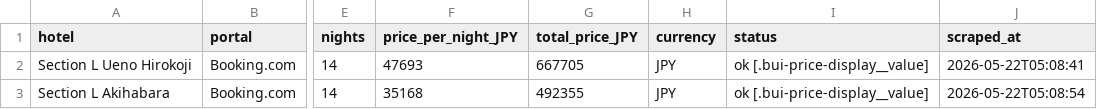
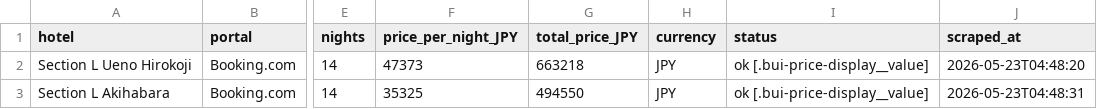
Before and after one commit to kat479/hotelprice, a CSV file: data/booking_2026-10-27_2026-11-10.csv, drawn as a sheet; only a part is shown, gaps mark what is left out; the diff names each change by its address in the sheet, - before the commit and + after, or states it on an @@ line.

```diff
--- a/data/booking_2026-10-27_2026-11-10.csv
+++ b/data/booking_2026-10-27_2026-11-10.csv
-F2 (price_per_night_JPY): 47693
+F2 (price_per_night_JPY): 47373
-G2 (total_price_JPY): 667705
+G2 (total_price_JPY): 663218
-J2 (scraped_at): 2026-05-22T05:08:41
+J2 (scraped_at): 2026-05-23T04:48:20
-F3 (price_per_night_JPY): 35168
+F3 (price_per_night_JPY): 35325
-G3 (total_price_JPY): 492355
+G3 (total_price_JPY): 494550
-J3 (scraped_at): 2026-05-22T05:08:54
+J3 (scraped_at): 2026-05-23T04:48:31
```
Also changed, not shown: data/agoda_2026-10-27_2026-11-10.csv, data/all_prices.csv, 1 other file.
